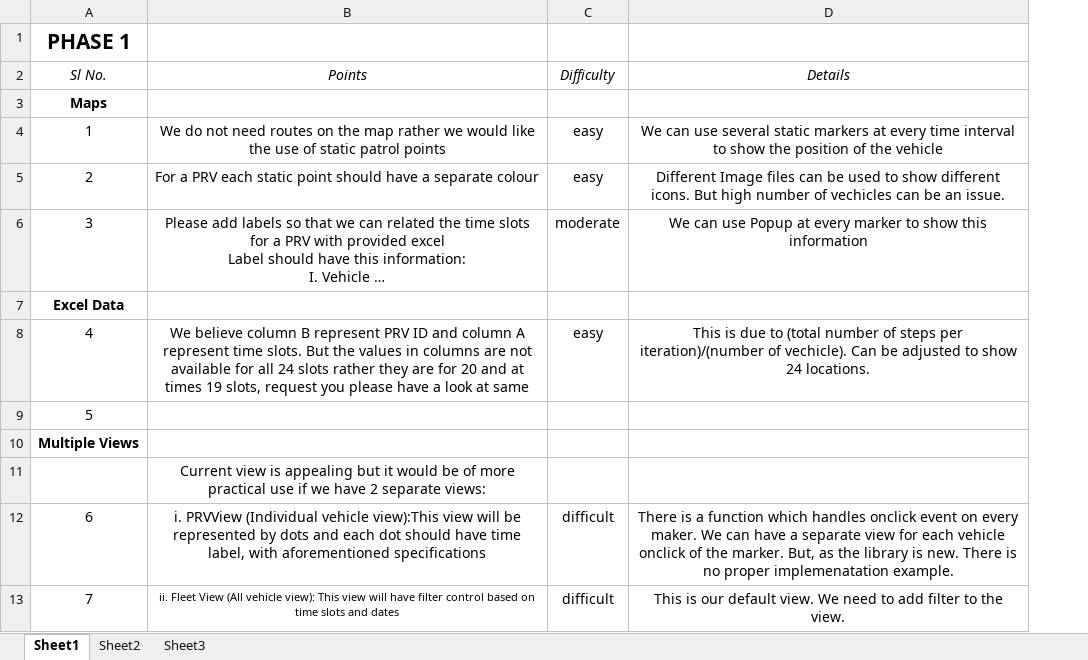
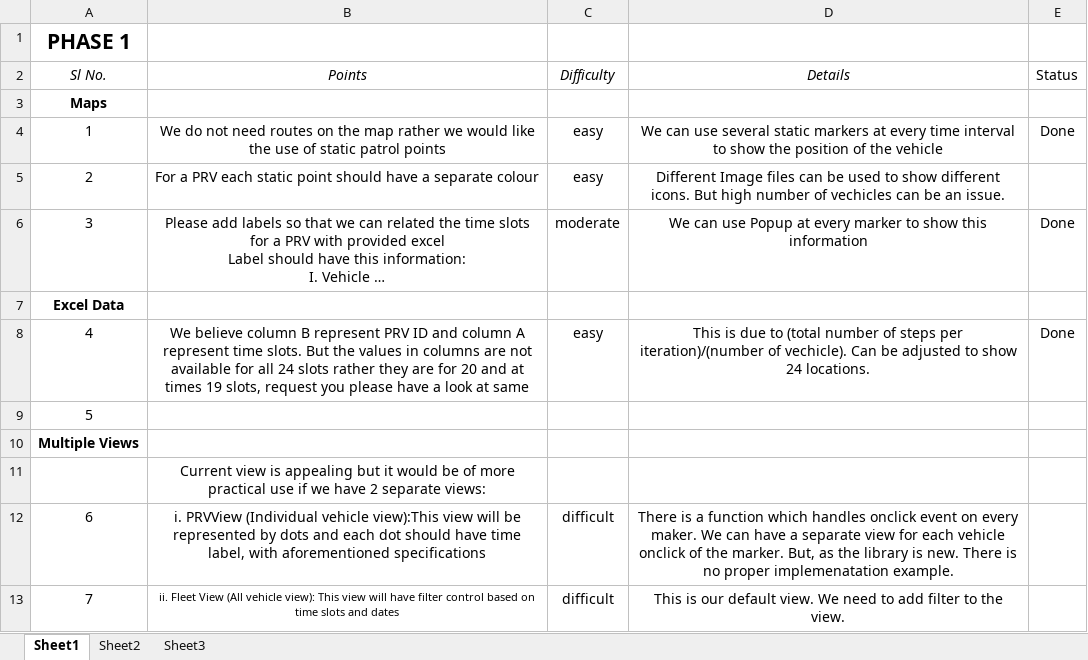
Before and after one commit to avijit2527/UP100_Web_App, an Excel workbook: Documentation/InitialReview_1.xlsx, sheet Sheet1, drawn as a sheet; long unchanged cells end in …; values as stored, in another font and other column widths than the file's, no borders; the diff names each change by its address in the sheet, - before the commit and + after, or states it on an @@ line.

```diff
--- a/Documentation/InitialReview_1.xlsx (sheet Sheet1)
+++ b/Documentation/InitialReview_1.xlsx (sheet Sheet1)
+column E (Status), rows 4-8: Done |  | Done |  | Done
```
Also changed, not shown: 7 other files.
